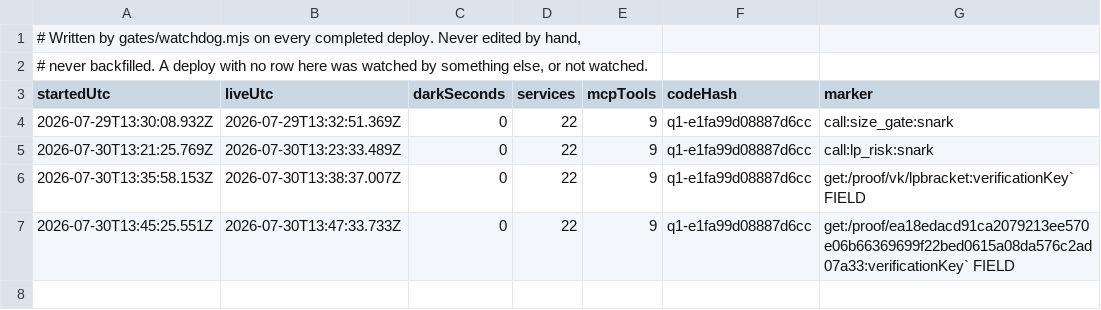
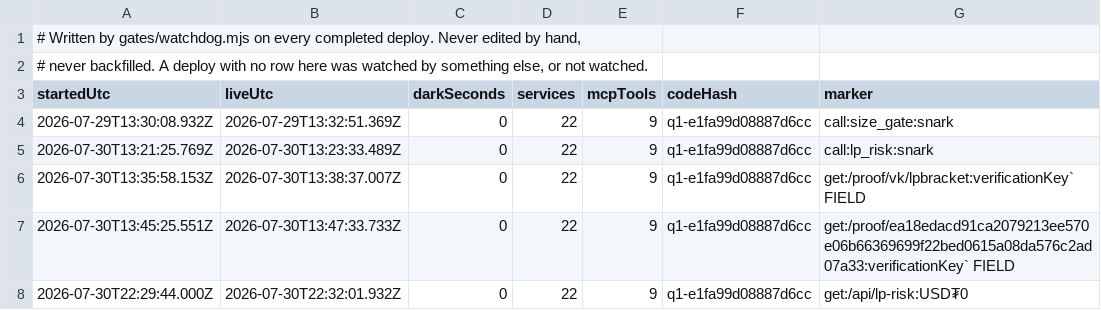
Before and after one commit to Tristan-tech-ai/Quiver, a TSV file: gates/deploy-log.tsv, drawn as a sheet; the diff names each change by its address in the sheet, - before the commit and + after, or states it on an @@ line.

Commit message:
bought all 22 with real money on the rail that could not be paid an hour ago
Deploy eight shipped the corrected X Layer signing domain, 0s dark. Then every one of the 22 services was
bought for real on that rail: 402 -> sign accepts[0] from the buyer wallet via the onchainos TEE -> replay
with PAYMENT-SIGNATURE. No free MCP calls anywhere in the sweep.

The first settled on chain in under 5s: buyer 23.102323 -> 23.092323 USD₮0, payTo up the same 0.01, and the
answer's contentHash ea18edac... is byte-identical to the free MCP call on the same inputs.

BILLING RECONCILES EXACTLY, and getting there caught my own error rather than the service's. Total spend
0.280000 USD₮0, which read as 28 charges for 22 calls until I read the prices instead of assuming 0.01 flat.
They are not flat: 14 services at 0.01, three at 0.02, three at 0.05, two at 0.005. The fifteen calls that
genuinely answered sum to 0.280000 at their published prices.

The two cases a payer cares about, measured in isolation rather than inferred from the total:
- a 400 is NOT billed. tape-pulse: 22.812323 before, 22.812323 after, charged 0.000000.
- a 200 carrying ok:false is not billed either. options-risk answered 200 with a refusal and its 0.02 is
  absent from the total, which is exactly why the arithmetic closes.

WATCHDOG. The get: marker returned null unless response.ok, which made the most useful target unwatchable:
a paid route answers 402, 402 is not ok, and the 402 challenge is where the payment fields live. It would
have polled forever in silence, the same failure the hardcoded build.proofStorage marker had. Darkness is a
fetch that THROWS; a status code is an answer.

```diff
--- a/gates/deploy-log.tsv
+++ b/gates/deploy-log.tsv
+row 8: 2026-07-30T22:29:44.000Z | 2026-07-30T22:32:01.932Z | 0 | 22 | 9 | q1-e1fa99d08887d6cc | get:/api/lp-risk:USD₮0
```
Also changed, not shown: 2 other files.
